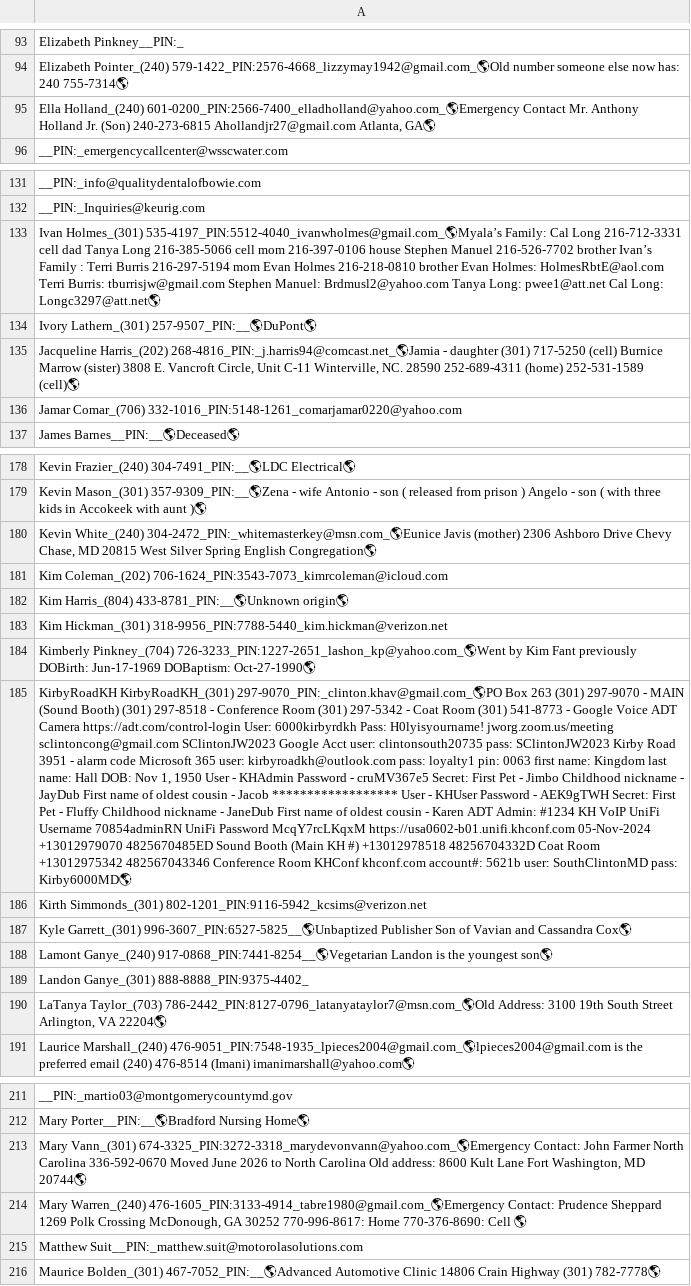
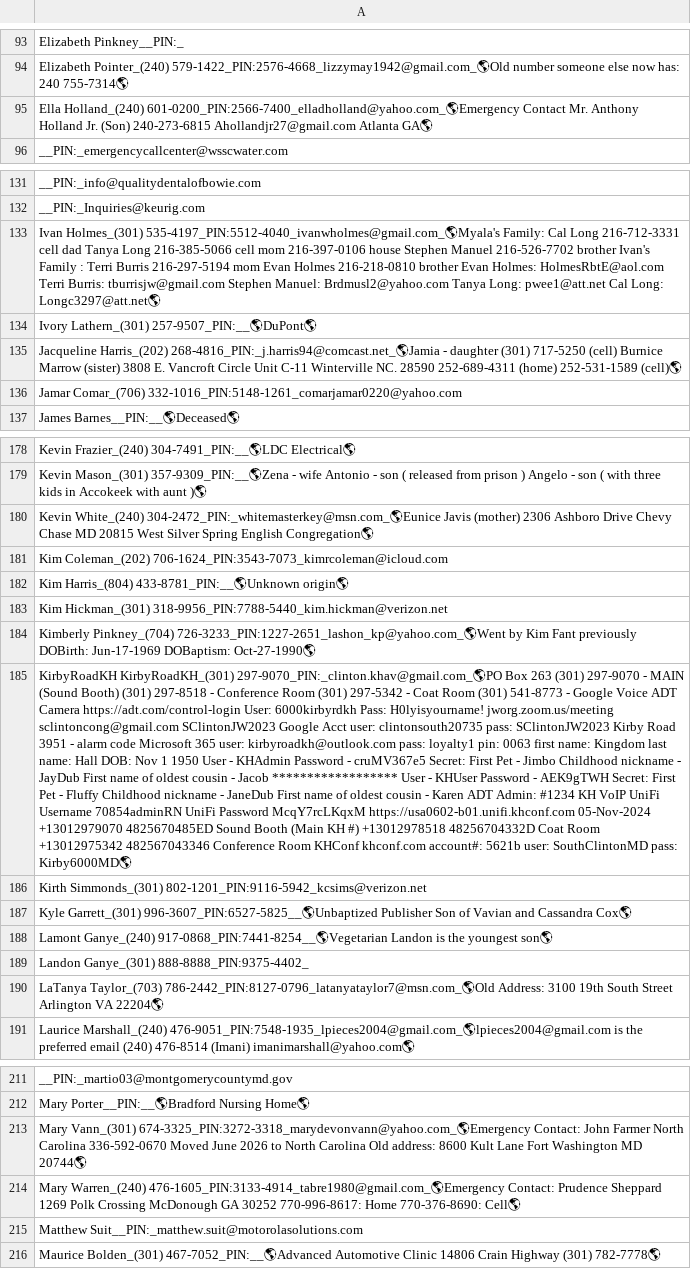
Before and after one commit to KIBrown031/KIBrown031.github.io, a CSV file: searchme.csv, drawn as a sheet; only a part is shown, gaps mark what is left out; the diff covers the shown part only; the diff names each change by its address in the sheet, - before the commit and + after, or states it on an @@ line.

```diff
--- a/searchme.csv
+++ b/searchme.csv
-A95: …240-273-6815 Ahollandjr27@gmail.com Atlanta, GA🌎
+A95: …240-273-6815 Ahollandjr27@gmail.com Atlanta GA🌎
-A133: Ivan Holmes_(301) 535-4197_PIN:5512-4040_ivanwholmes@gmail.com_🌎Myala’s Family: Cal Long 216-712-3331 cell dad Tanya Long 216-385-5066 cell mom 216-397-0106 house Stephen Manuel 216-526-7702 brother Ivan’s Family :…
+A133: Ivan Holmes_(301) 535-4197_PIN:5512-4040_ivanwholmes@gmail.com_🌎Myala's Family: Cal Long 216-712-3331 cell dad Tanya Long 216-385-5066 cell mom 216-397-0106 house Stephen Manuel 216-526-7702 brother Ivan's Family :…
-A135: …E. Vancroft Circle, Unit C-11 Winterville, NC. 28590…
+A135: …E. Vancroft Circle Unit C-11 Winterville NC. 28590…
-A180: …Drive Chevy Chase, MD 20815…
+A180: …Drive Chevy Chase MD 20815…
-A185: …DOB: Nov 1, 1950 User…
+A185: …DOB: Nov 1 1950 User…
-A190: …South Street Arlington, VA 22204🌎
+A190: …South Street Arlington VA 22204🌎
-A213: …Lane Fort Washington, MD 20744🌎
+A213: …Lane Fort Washington MD 20744🌎
-A214: …Polk Crossing McDonough, GA 30252 770-996-8617: Home 770-376-8690: Cell 🌎
+A214: …Polk Crossing McDonough GA 30252 770-996-8617: Home 770-376-8690: Cell🌎
```
Also changed, not shown: 19 edited cells elsewhere in this file, 1 other file.
